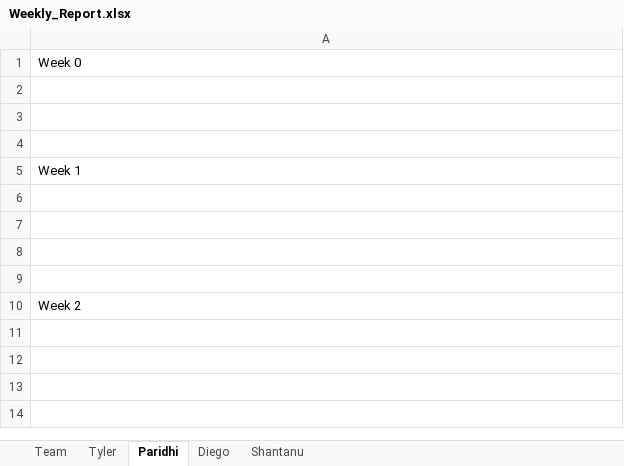
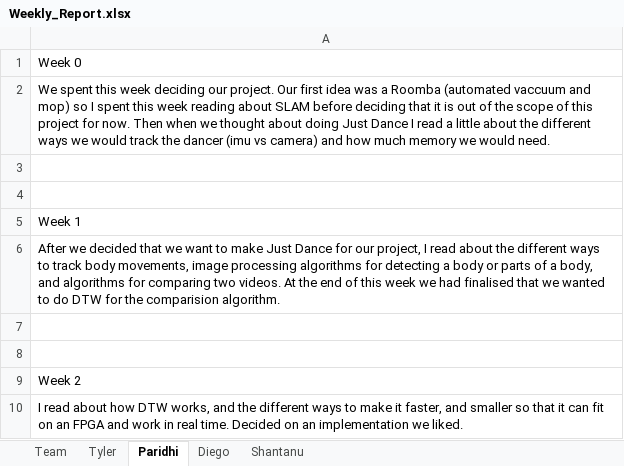
Before and after one commit to tcjordan3/ECE-554-Capstone-Project, an Excel workbook: report/Weekly_Report.xlsx, sheet Paridhi, drawn as a sheet; values as stored, in another font and other column widths than the file's, no borders; removed rows and columns are numbered as before the commit, all else as after; the diff names each change by its address in the sheet, - before the commit and + after, or states it on an @@ line.

```diff
--- a/report/Weekly_Report.xlsx (sheet Paridhi)
+++ b/report/Weekly_Report.xlsx (sheet Paridhi)
-A2: (empty)
+A2: We spent this week deciding our project. Our first idea was a Roomba (automated vaccuum and mop) so I spent this week reading about SLAM before deciding that it is out of the scope of this project for now. Then when we thought about doing Just Dance I read a little about the different ways we would track the dancer (imu vs camera) and how much memory we would need.
-A6: (empty)
+A6: After we decided that we want to make Just Dance for our project, I read about the different ways to track body movements, image processing algorithms for detecting a body or parts of a body, and algorithms for comparing two videos. At the end of this week we had finalised that we wanted to do DTW for the comparision algorithm.
-row 7: (empty)
+row 10: I read about how DTW works, and the different ways to make it faster, and smaller so that it can fit on an FPGA and work in real time. Decided on an implementation we liked.
```
Also changed, not shown: 1 other file.
